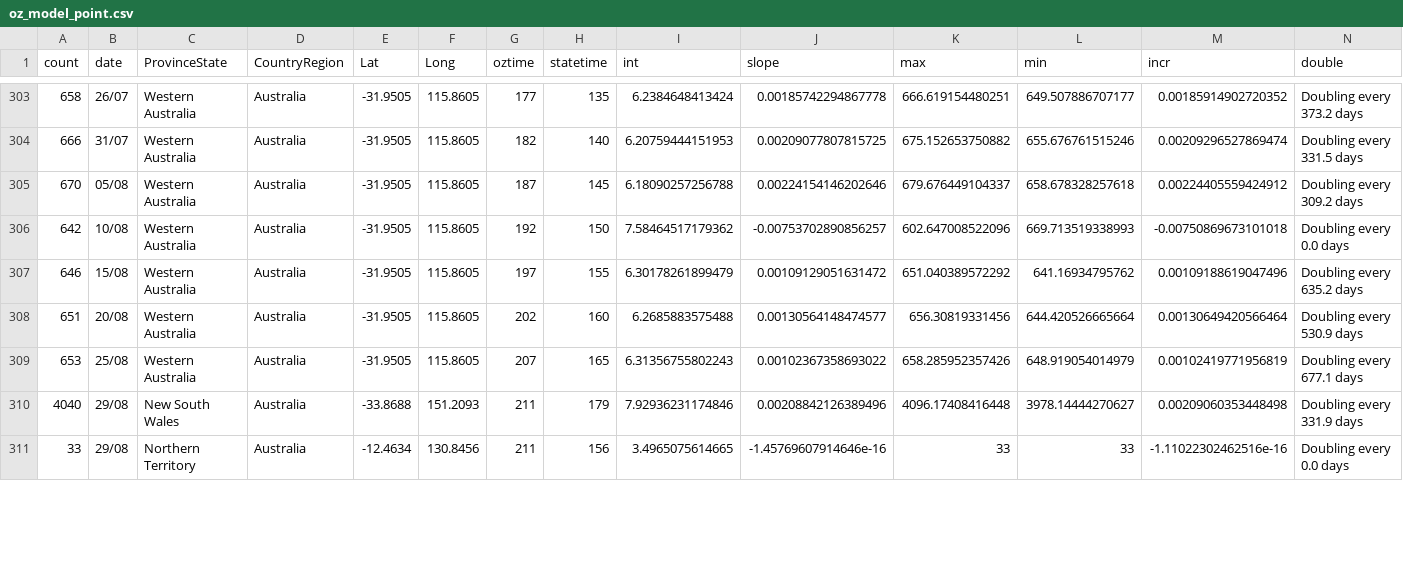
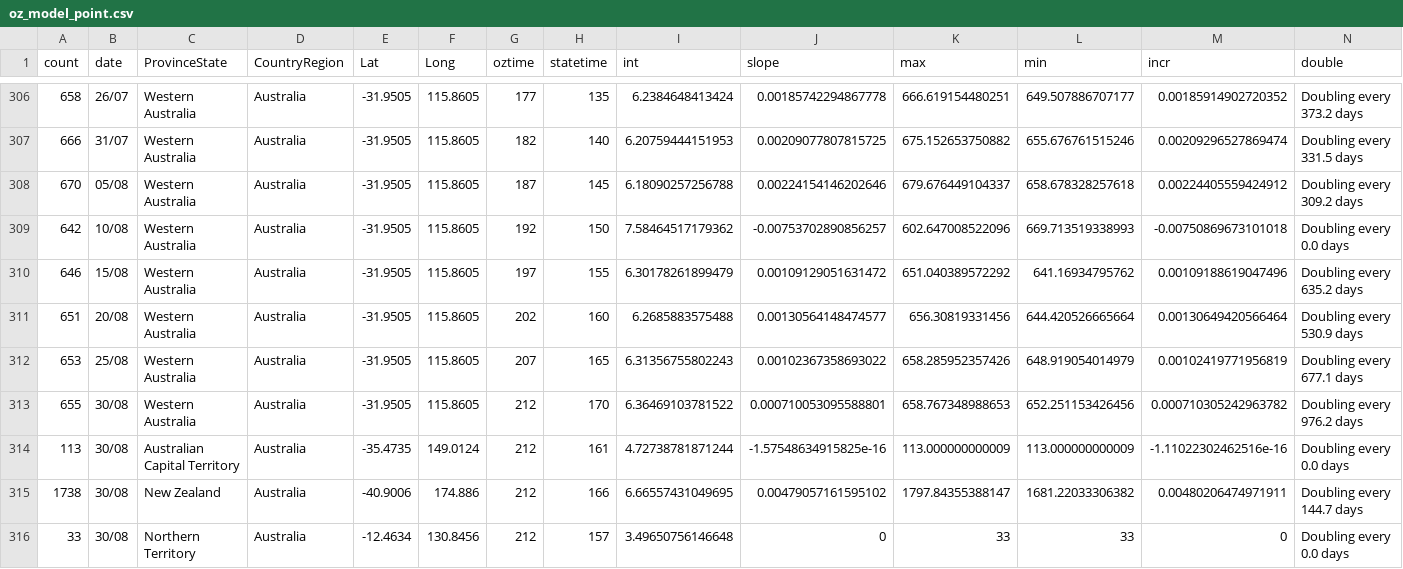
Before and after one commit to TimothyStaples/oz_covid_trajectory, a CSV file: oz_model_point.csv, drawn as a sheet; only a part is shown, gaps mark what is left out; removed rows and columns are numbered as before the commit, all else as after; rows hold the shown columns only; the diff covers the shown part only; the diff names each change by its address in the sheet, - before the commit and + after, or states it on an @@ line.

```diff
--- a/oz_model_point.csv
+++ b/oz_model_point.csv
-row 310: 4040 | 29/08 | New South Wales | Australia | -33.8688 | 151.2093 | 211 | 179 | 7.92936231174846 | 0.00208842126389496 | 4096.17408416448 | 3978.14444270627 | 0.00209060353448498 | Doubling every 331.9 days
+row 313: 655 | 30/08 | Western Australia | Australia | -31.9505 | 115.8605 | 212 | 170 | 6.36469103781522 | 0.000710053095588801 | 658.767348988653 | 652.251153426456 | 0.000710305242963782 | Doubling every 976.2 days
+row 314: 113 | 30/08 | Australian Capital Territory | Australia | -35.4735 | 149.0124 | 212 | 161 | 4.72738781871244 | -1.57548634915825e-16 | 113.000000000009 | 113.000000000009 | -1.11022302462516e-16 | Doubling every 0.0 days
+row 315: 1738 | 30/08 | New Zealand | Australia | -40.9006 | 174.886 | 212 | 166 | 6.66557431049695 | 0.00479057161595102 | 1797.84355388147 | 1681.22033306382 | 0.00480206474971911 | Doubling every 144.7 days
-B316 (date): 29/08
+B316 (date): 30/08
-G316 (oztime): 211
+G316 (oztime): 212
-H316 (statetime): 156
+H316 (statetime): 157
-I316 (int): 3.4965075614665
+I316 (int): 3.49650756146648
-J316 (slope): -1.45769607914646e-16
+J316 (slope): 0
-M316 (incr): -1.11022302462516e-16
+M316 (incr): 0
```
Also changed, not shown: 4 added rows, 3 removed rows and 7 edited cells elsewhere in this file, oz_model.csv, oz_slope.csv.
